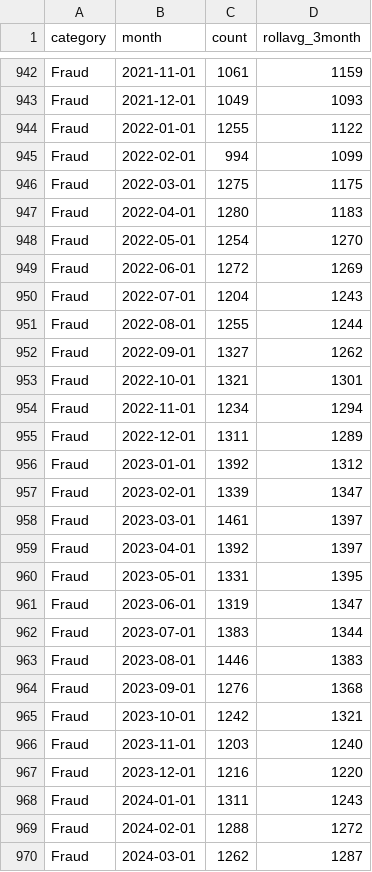
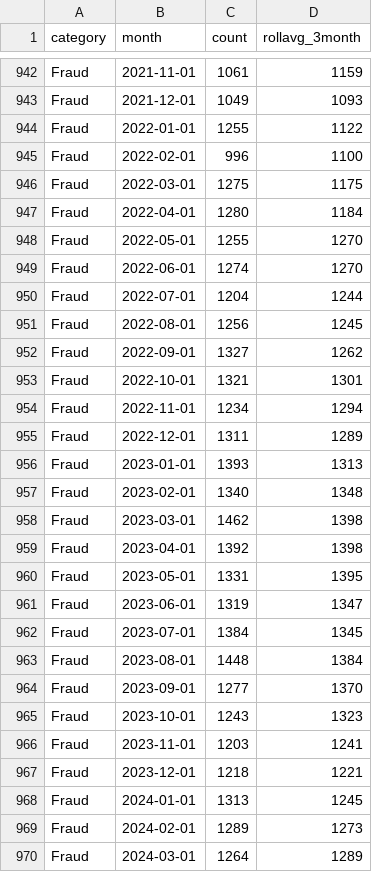
Before and after one commit to abcotvdata/safetytracker_chicago, a CSV file: data/output/monthly/citywide_category_monthly.csv, drawn as a sheet; only a part is shown, gaps mark what is left out; the diff covers the shown part only.

```diff
--- a/data/output/monthly/citywide_category_monthly.csv
+++ b/data/output/monthly/citywide_category_monthly.csv
@@ -944,9 +944,9 @@ Fraud,2021-12-01,1049,1093
 Fraud,2022-01-01,1255,1122
-Fraud,2022-02-01,994,1099
+Fraud,2022-02-01,996,1100
 Fraud,2022-03-01,1275,1175
-Fraud,2022-04-01,1280,1183
-Fraud,2022-05-01,1254,1270
-Fraud,2022-06-01,1272,1269
-Fraud,2022-07-01,1204,1243
-Fraud,2022-08-01,1255,1244
+Fraud,2022-04-01,1280,1184
+Fraud,2022-05-01,1255,1270
+Fraud,2022-06-01,1274,1270
+Fraud,2022-07-01,1204,1244
+Fraud,2022-08-01,1256,1245
 Fraud,2022-09-01,1327,1262
@@ -955,16 +955,16 @@ Fraud,2022-11-01,1234,1294
 Fraud,2022-12-01,1311,1289
-Fraud,2023-01-01,1392,1312
-Fraud,2023-02-01,1339,1347
-Fraud,2023-03-01,1461,1397
-Fraud,2023-04-01,1392,1397
+Fraud,2023-01-01,1393,1313
+Fraud,2023-02-01,1340,1348
+Fraud,2023-03-01,1462,1398
+Fraud,2023-04-01,1392,1398
 Fraud,2023-05-01,1331,1395
 Fraud,2023-06-01,1319,1347
-Fraud,2023-07-01,1383,1344
-Fraud,2023-08-01,1446,1383
-Fraud,2023-09-01,1276,1368
-Fraud,2023-10-01,1242,1321
-Fraud,2023-11-01,1203,1240
-Fraud,2023-12-01,1216,1220
-Fraud,2024-01-01,1311,1243
-Fraud,2024-02-01,1288,1272
-Fraud,2024-03-01,1262,1287
+Fraud,2023-07-01,1384,1345
+Fraud,2023-08-01,1448,1384
+Fraud,2023-09-01,1277,1370
+Fraud,2023-10-01,1243,1323
+Fraud,2023-11-01,1203,1241
+Fraud,2023-12-01,1218,1221
+Fraud,2024-01-01,1313,1245
+Fraud,2024-02-01,1289,1273
+Fraud,2024-03-01,1264,1289
```
Also changed, not shown: 1 added row and 146 edited cells elsewhere in this file, data/output/areas/area_category.csv, data/output/areas/area_type.csv, 53 other files.
